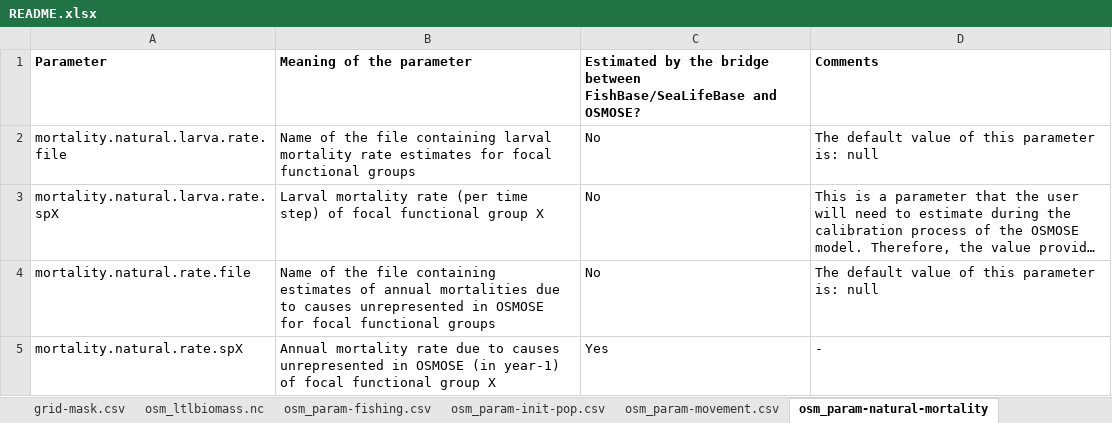
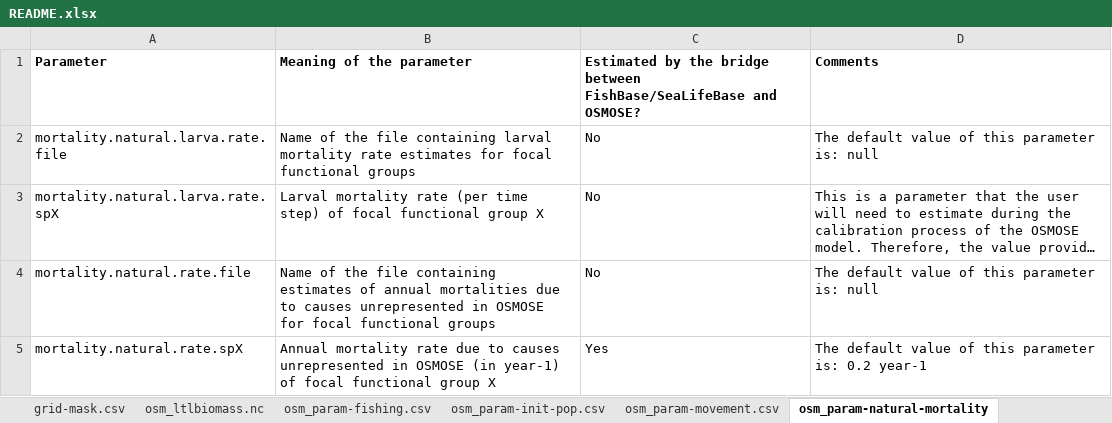
Before and after one commit to osmose-model/osmose-web-api, an Excel workbook: src/main/resources/com/github/jhpoelen/fbob/osmose_config/README.xlsx, sheet osm_param-natural-mortality, drawn as a sheet; long unchanged cells end in …; values as stored, in another font and other column widths than the file's, no borders; the diff names each change by its address in the sheet, - before the commit and + after, or states it on an @@ line.

```diff
--- a/src/main/resources/com/github/jhpoelen/fbob/osmose_config/README.xlsx (sheet osm_param-natural-mortality)
+++ b/src/main/resources/com/github/jhpoelen/fbob/osmose_config/README.xlsx (sheet osm_param-natural-mortality)
-D5 (Comments): -
+D5 (Comments): The default value of this parameter is: 0.2 year-1
```
Also changed, not shown: sheet osm_param-output.csv, sheet osm_param-species.csv, sheet osm_param-predation.csv, sheet osm_param-ltl.csv, sheet reproductionseasonality-spX.csv, sheet osm_all-parameters.csv.
